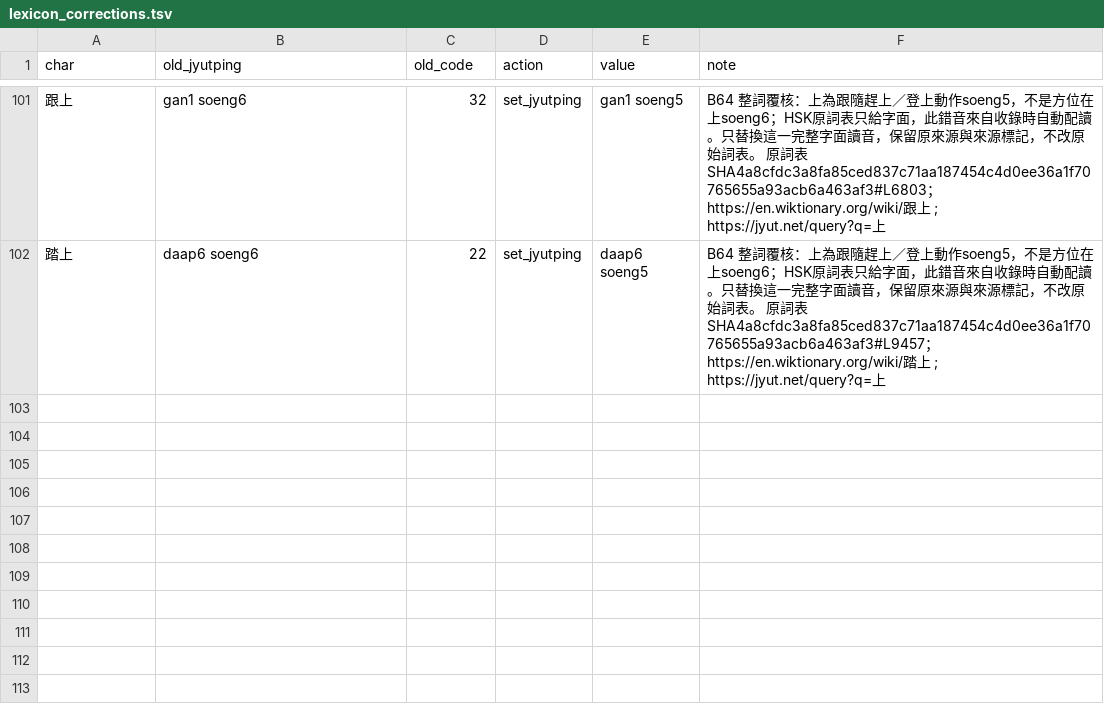
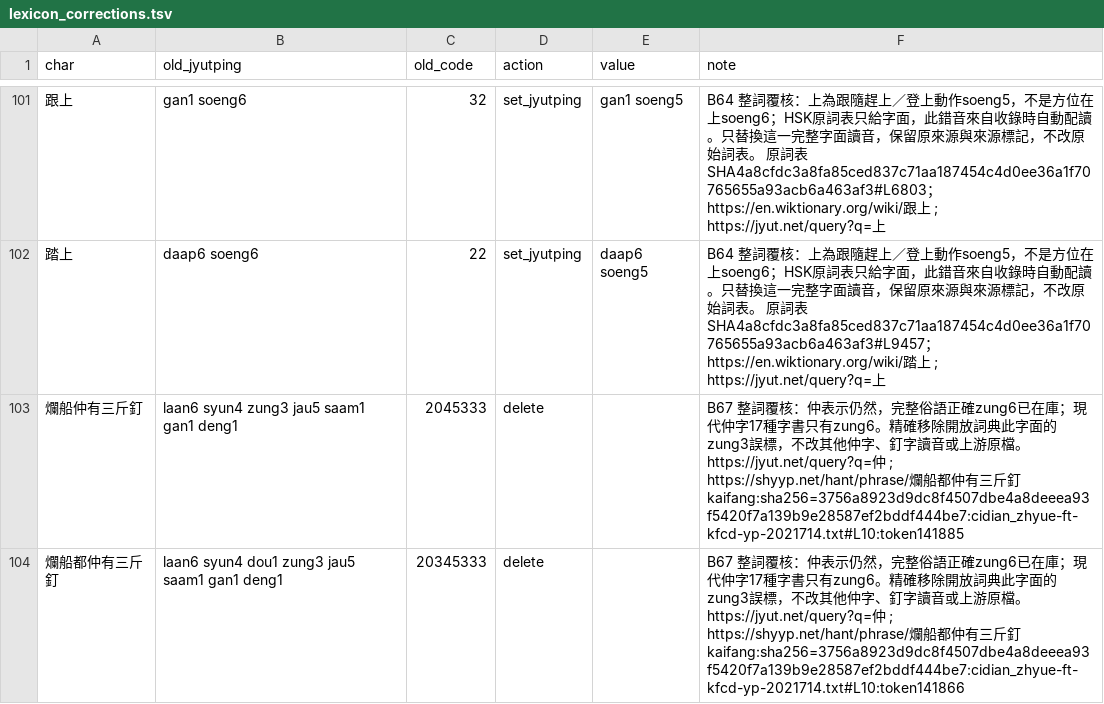
Before and after one commit to bill-iu/Canto-0243, a TSV file: data/lexicon/lexicon_corrections.tsv, drawn as a sheet; only a part is shown, gaps mark what is left out; the diff names each change by its address in the sheet, - before the commit and + after, or states it on an @@ line.

```diff
--- a/data/lexicon/lexicon_corrections.tsv
+++ b/data/lexicon/lexicon_corrections.tsv
+row 103: 爛船仲有三斤釘 | laan6 syun4 zung3 jau5 saam1 gan1 deng1 | 2045333 | delete |  | B67 整詞覆核：仲表示仍然，完整俗語正確zung6已在庫；現代仲字17種字書只有zung6。精確移除開放詞典此字面的zung3誤標，不改其他仲字、釘字讀音或上游原檔。 https://jyut.net/query?q=仲 ; https://shyyp.net/hant/phrase/爛船都仲有三斤釘 kaifang:sha256=3756a8923d9dc8f4507dbe4a8deeea93f5420f7a139b9e28587ef2bddf444be7:cidian_zhyue-ft-kfcd-yp-2021714.txt#L10:token141885
+row 104: 爛船都仲有三斤釘 | laan6 syun4 dou1 zung3 jau5 saam1 gan1 deng1 | 20345333 | delete |  | B67 整詞覆核：仲表示仍然，完整俗語正確zung6已在庫；現代仲字17種字書只有zung6。精確移除開放詞典此字面的zung3誤標，不改其他仲字、釘字讀音或上游原檔。 https://jyut.net/query?q=仲 ; https://shyyp.net/hant/phrase/爛船都仲有三斤釘 kaifang:sha256=3756a8923d9dc8f4507dbe4a8deeea93f5420f7a139b9e28587ef2bddf444be7:cidian_zhyue-ft-kfcd-yp-2021714.txt#L10:token141866
```
Also changed, not shown: 18 other files.
